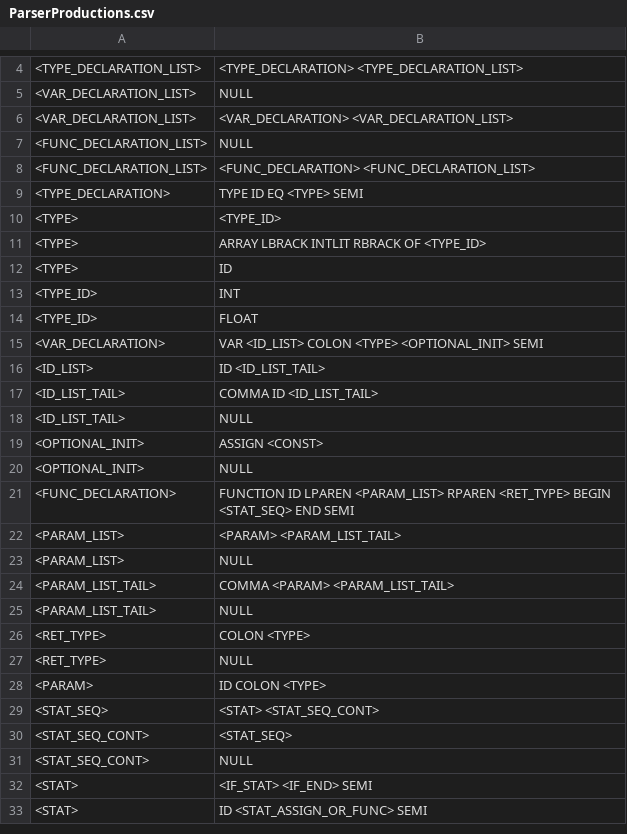
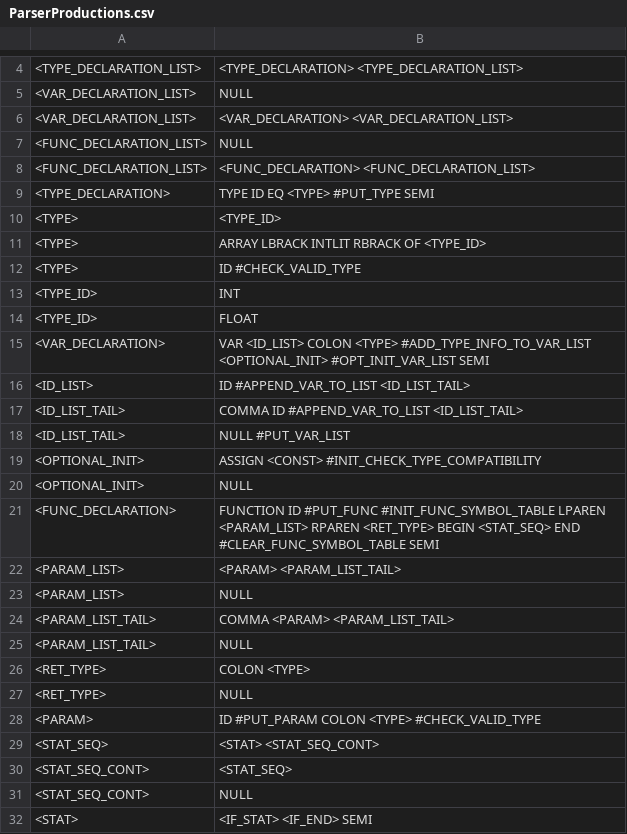
Before and after one commit to ClysmiC/tiger-compiler, a CSV file: res/ParserProductions.csv, drawn as a sheet; only a part is shown, gaps mark what is left out; the shorter side is filled out with more unchanged rows.

Commit message:
Added some embedded actions into the grammar, and set up the parser to be able to deal with them

```diff
--- a/res/ParserProductions.csv
+++ b/res/ParserProductions.csv
@@ -8,15 +8,15 @@
 <FUNC_DECLARATION_LIST>,<FUNC_DECLARATION> <FUNC_DECLARATION_LIST>
-<TYPE_DECLARATION>,TYPE ID EQ <TYPE> SEMI
+<TYPE_DECLARATION>,TYPE ID EQ <TYPE> #PUT_TYPE SEMI
 <TYPE>,<TYPE_ID>
 <TYPE>,ARRAY LBRACK INTLIT RBRACK OF <TYPE_ID>
-<TYPE>,ID
+<TYPE>,ID #CHECK_VALID_TYPE
 <TYPE_ID>,INT
 <TYPE_ID>,FLOAT
-<VAR_DECLARATION>,VAR <ID_LIST> COLON <TYPE> <OPTIONAL_INIT> SEMI
-<ID_LIST>,ID <ID_LIST_TAIL>
-<ID_LIST_TAIL>,COMMA ID <ID_LIST_TAIL>
-<ID_LIST_TAIL>,NULL
-<OPTIONAL_INIT>,ASSIGN <CONST>
+<VAR_DECLARATION>,VAR <ID_LIST> COLON <TYPE> #ADD_TYPE_INFO_TO_VAR_LIST <OPTIONAL_INIT> #OPT_INIT_VAR_LIST SEMI
+<ID_LIST>,ID #APPEND_VAR_TO_LIST <ID_LIST_TAIL>
+<ID_LIST_TAIL>,COMMA ID #APPEND_VAR_TO_LIST <ID_LIST_TAIL>
+<ID_LIST_TAIL>,NULL #PUT_VAR_LIST
+<OPTIONAL_INIT>,ASSIGN <CONST> #INIT_CHECK_TYPE_COMPATIBILITY
 <OPTIONAL_INIT>,NULL
-<FUNC_DECLARATION>,FUNCTION ID LPAREN <PARAM_LIST> RPAREN <RET_TYPE> BEGIN <STAT_SEQ> END SEMI
+<FUNC_DECLARATION>,FUNCTION ID #PUT_FUNC #INIT_FUNC_SYMBOL_TABLE LPAREN <PARAM_LIST> RPAREN <RET_TYPE> BEGIN <STAT_SEQ> END #CLEAR_FUNC_SYMBOL_TABLE SEMI
 <PARAM_LIST>,<PARAM> <PARAM_LIST_TAIL>
@@ -27,3 +27,3 @@
 <RET_TYPE>,NULL
-<PARAM>,ID COLON <TYPE>
+<PARAM>,ID #PUT_PARAM COLON <TYPE> #CHECK_VALID_TYPE
 <STAT_SEQ>,<STAT> <STAT_SEQ_CONT>
```
Also changed, not shown: 5 other files.
